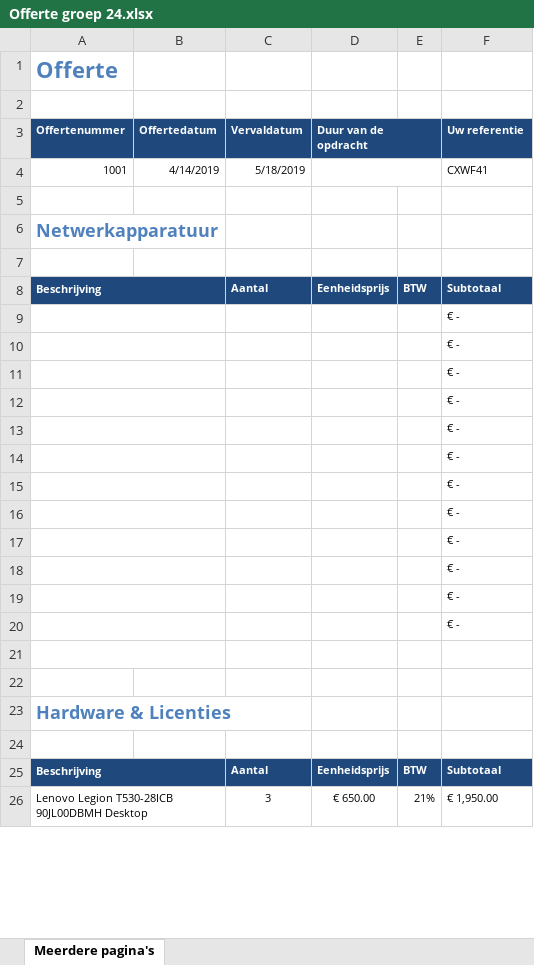
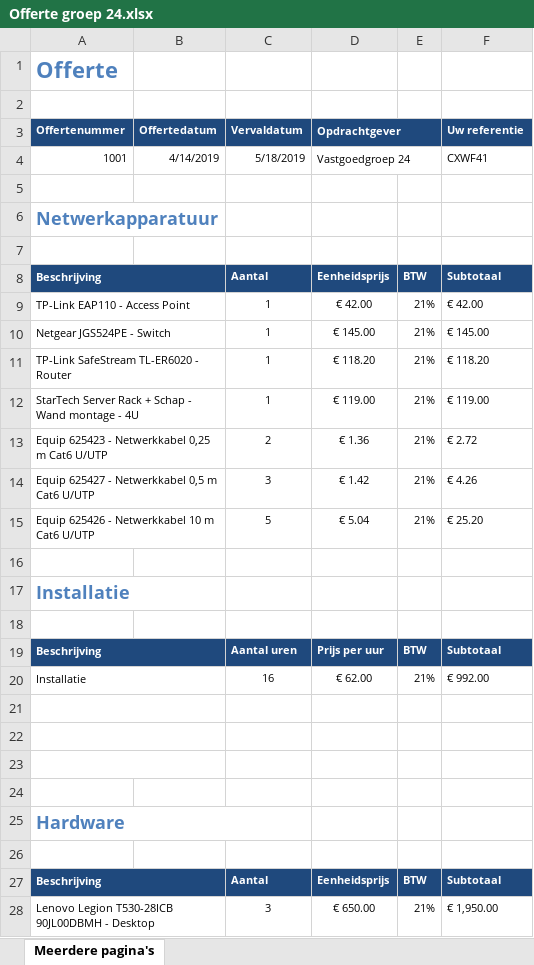
Before and after one commit to JensVL/projecten2, an Excel workbook: opdracht03/documentatie/Offerte groep 24.xlsx, sheet Meerdere pagina's, drawn as a sheet; only a part is shown; values as stored, in another font and other column widths than the file's, no borders; removed rows and columns are numbered as before the commit, all else as after; the diff covers the shown part only; the diff names each change by its address in the sheet, - before the commit and + after, or states it on an @@ line.

Commit message:
Complete offerte g24 + start voorstelling g24

```diff
--- a/opdracht03/documentatie/Offerte groep 24.xlsx (sheet Meerdere pagina's)
+++ b/opdracht03/documentatie/Offerte groep 24.xlsx (sheet Meerdere pagina's)
-D3: Duur van de opdracht
+D3: Opdrachtgever
-D4 (Opdrachtgever): (empty)
+D4 (Opdrachtgever): Vastgoedgroep 24
-row 9:  |  |  |  |  | € -
-row 10:  |  |  |  |  | € -
-row 11:  |  |  |  |  | € -
-row 12:  |  |  |  |  | € -
-row 13:  |  |  |  |  | € -
-row 14:  |  |  |  |  | € -
-row 15:  |  |  |  |  | € -
-row 16:  |  |  |  |  | € -
-row 17:  |  |  |  |  | € -
-row 18:  |  |  |  |  | € -
+row 9: TP-Link EAP110 - Access Point |  | 1 | € 42.00 | 21% | € 42.00
+row 10: Netgear JGS524PE - Switch |  | 1 | € 145.00 | 21% | € 145.00
+row 11: TP-Link SafeStream TL-ER6020 - Router |  | 1 | € 118.20 | 21% | € 118.20
+row 12: StarTech Server Rack + Schap - Wand montage - 4U |  | 1 | € 119.00 | 21% | € 119.00
+row 13: Equip 625423 - Netwerkkabel 0,25 m Cat6 U/UTP |  | 2 | € 1.36 | 21% | € 2.72
+row 14: Equip 625427 - Netwerkkabel 0,5 m Cat6 U/UTP |  | 3 | € 1.42 | 21% | € 4.26
+row 15: Equip 625426 - Netwerkkabel 10 m Cat6 U/UTP |  | 5 | € 5.04 | 21% | € 25.20
-A19:B19 merged
-F16 (Uw referentie): € -
+F16 (Uw referentie): (empty)
+row 17: Installatie
-A20:B20 merged
-F18 (Uw referentie): € -
+F18 (Uw referentie): (empty)
+row 19: Beschrijving |  | Aantal uren | Prijs per uur | BTW | Subtotaal
+row 20: Installatie |  | 16 | € 62.00 | 21% | € 992.00
+A22:B22 merged
+row 23: (empty)
+row 24: (empty)
-A25 (Offertenummer): Hardware & Licenties
+A25 (Offertenummer): Hardware
-A28 (Offertenummer): Lenovo Legion T530-28ICB 90JL00DBMH Desktop
+A28 (Offertenummer): Lenovo Legion T530-28ICB 90JL00DBMH - Desktop
```
Also changed, not shown: 15 added rows, 11 removed rows, 1 moved row, 17 edited cells and merged cells elsewhere in this sheet, formulas that keep their value, 2 other files.
